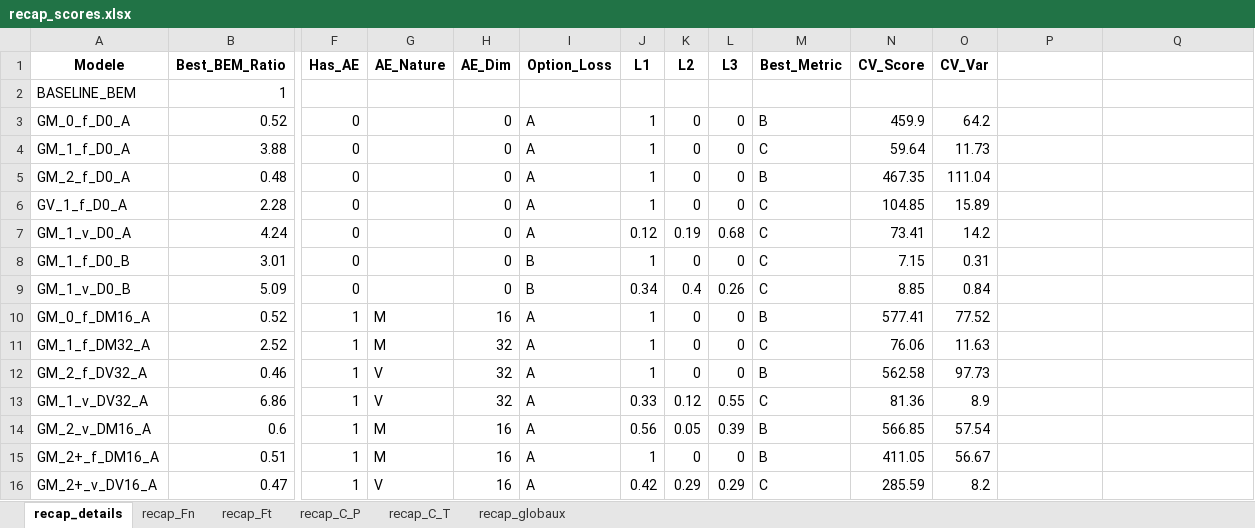
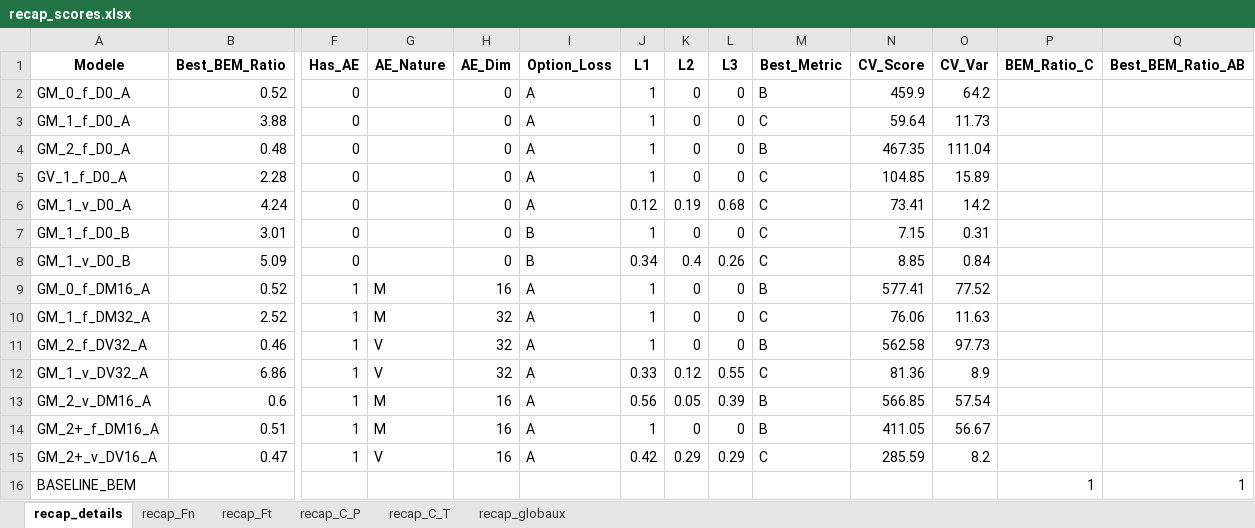
Before and after one commit to Kaneda93100/BEM_2_Vortex-, an Excel workbook: training/performance/recap_scores.xlsx, sheet recap_details, drawn as a sheet; only a part is shown, gaps mark what is left out; values as stored, in another font and other column widths than the file's, no borders; removed rows and columns are numbered as before the commit, all else as after; rows hold the shown columns only; the diff names each change by its address in the sheet, - before the commit and + after, or states it on an @@ line.

```diff
--- a/training/performance/recap_scores.xlsx (sheet recap_details)
+++ b/training/performance/recap_scores.xlsx (sheet recap_details)
-P1: (empty)
+P1: BEM_Ratio_C
-Q1: (empty)
+Q1: Best_BEM_Ratio_AB
-row 2: BASELINE_BEM | 1
+row 16: BASELINE_BEM |  |  |  |  |  |  |  |  |  |  |  | 1 | 1
```
Also changed, not shown: sheet recap_C_T, sheet recap_C_P, sheet recap_globaux, sheet recap_Fn, sheet recap_Ft, 13 other files.
